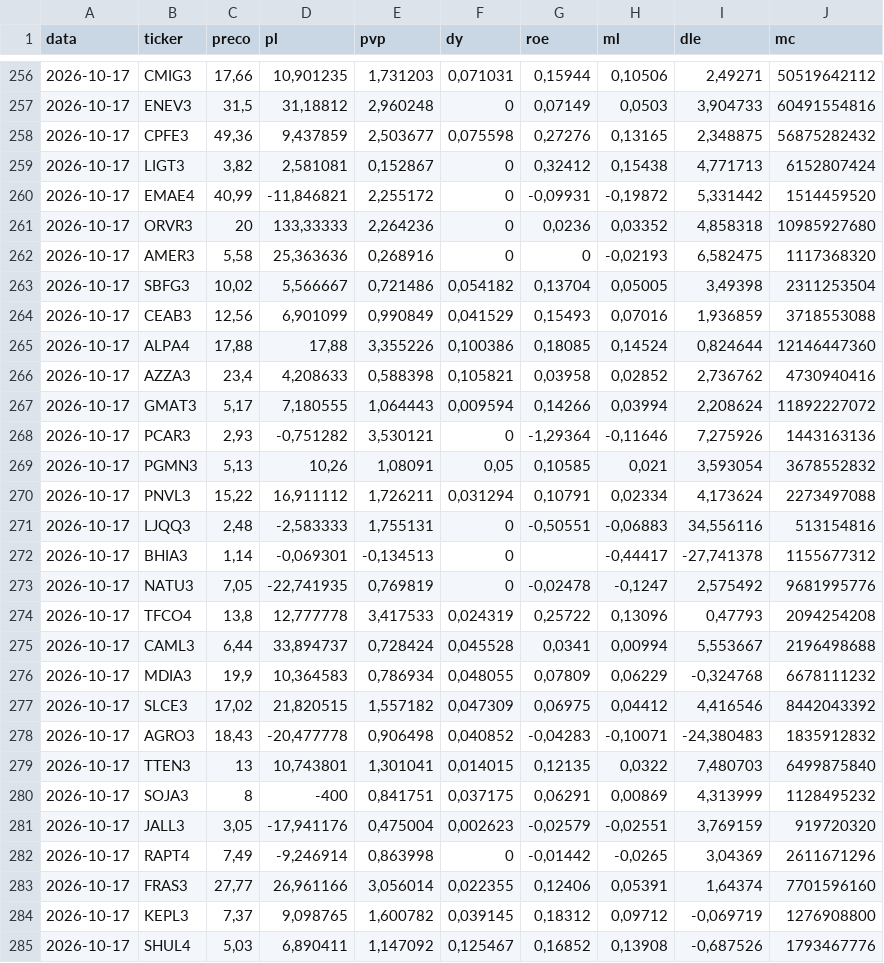
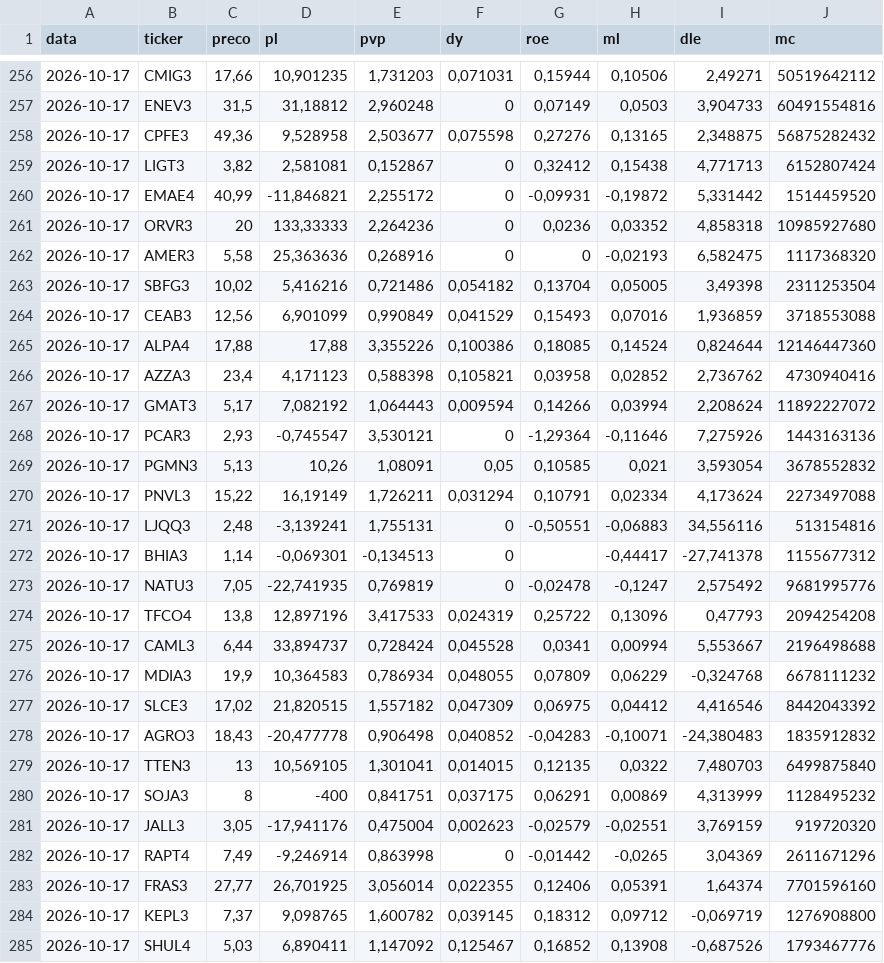
Before and after one commit to GeffMB/radar-b3, a CSV file: saida/historico.csv, drawn as a sheet; only a part is shown, gaps mark what is left out; the diff covers the shown part only.

```diff
--- a/saida/historico.csv
+++ b/saida/historico.csv
@@ -257,3 +257,3 @@ data;ticker;preco;pl;pvp;dy;roe;ml;dle;mc
 2026-10-17;ENEV3;31,5;31,18812;2,960248;0;0,07149;0,0503;3,904733;60491554816
-2026-10-17;CPFE3;49,36;9,437859;2,503677;0,075598;0,27276;0,13165;2,348875;56875282432
+2026-10-17;CPFE3;49,36;9,528958;2,503677;0,075598;0,27276;0,13165;2,348875;56875282432
 2026-10-17;LIGT3;3,82;2,581081;0,152867;0;0,32412;0,15438;4,771713;6152807424
@@ -262,14 +262,14 @@ data;ticker;preco;pl;pvp;dy;roe;ml;dle;mc
 2026-10-17;AMER3;5,58;25,363636;0,268916;0;0;-0,02193;6,582475;1117368320
-2026-10-17;SBFG3;10,02;5,566667;0,721486;0,054182;0,13704;0,05005;3,49398;2311253504
+2026-10-17;SBFG3;10,02;5,416216;0,721486;0,054182;0,13704;0,05005;3,49398;2311253504
 2026-10-17;CEAB3;12,56;6,901099;0,990849;0,041529;0,15493;0,07016;1,936859;3718553088
 2026-10-17;ALPA4;17,88;17,88;3,355226;0,100386;0,18085;0,14524;0,824644;12146447360
-2026-10-17;AZZA3;23,4;4,208633;0,588398;0,105821;0,03958;0,02852;2,736762;4730940416
-2026-10-17;GMAT3;5,17;7,180555;1,064443;0,009594;0,14266;0,03994;2,208624;11892227072
-2026-10-17;PCAR3;2,93;-0,751282;3,530121;0;-1,29364;-0,11646;7,275926;1443163136
+2026-10-17;AZZA3;23,4;4,171123;0,588398;0,105821;0,03958;0,02852;2,736762;4730940416
+2026-10-17;GMAT3;5,17;7,082192;1,064443;0,009594;0,14266;0,03994;2,208624;11892227072
+2026-10-17;PCAR3;2,93;-0,745547;3,530121;0;-1,29364;-0,11646;7,275926;1443163136
 2026-10-17;PGMN3;5,13;10,26;1,08091;0,05;0,10585;0,021;3,593054;3678552832
-2026-10-17;PNVL3;15,22;16,911112;1,726211;0,031294;0,10791;0,02334;4,173624;2273497088
-2026-10-17;LJQQ3;2,48;-2,583333;1,755131;0;-0,50551;-0,06883;34,556116;513154816
+2026-10-17;PNVL3;15,22;16,19149;1,726211;0,031294;0,10791;0,02334;4,173624;2273497088
+2026-10-17;LJQQ3;2,48;-3,139241;1,755131;0;-0,50551;-0,06883;34,556116;513154816
 2026-10-17;BHIA3;1,14;-0,069301;-0,134513;0;;-0,44417;-27,741378;1155677312
 2026-10-17;NATU3;7,05;-22,741935;0,769819;0;-0,02478;-0,1247;2,575492;9681995776
-2026-10-17;TFCO4;13,8;12,777778;3,417533;0,024319;0,25722;0,13096;0,47793;2094254208
+2026-10-17;TFCO4;13,8;12,897196;3,417533;0,024319;0,25722;0,13096;0,47793;2094254208
 2026-10-17;CAML3;6,44;33,894737;0,728424;0,045528;0,0341;0,00994;5,553667;2196498688
@@ -278,3 +278,3 @@ data;ticker;preco;pl;pvp;dy;roe;ml;dle;mc
 2026-10-17;AGRO3;18,43;-20,477778;0,906498;0,040852;-0,04283;-0,10071;-24,380483;1835912832
-2026-10-17;TTEN3;13;10,743801;1,301041;0,014015;0,12135;0,0322;7,480703;6499875840
+2026-10-17;TTEN3;13;10,569105;1,301041;0,014015;0,12135;0,0322;7,480703;6499875840
 2026-10-17;SOJA3;8;-400;0,841751;0,037175;0,06291;0,00869;4,313999;1128495232
@@ -282,3 +282,3 @@ data;ticker;preco;pl;pvp;dy;roe;ml;dle;mc
 2026-10-17;RAPT4;7,49;-9,246914;0,863998;0;-0,01442;-0,0265;3,04369;2611671296
-2026-10-17;FRAS3;27,77;26,961166;3,056014;0,022355;0,12406;0,05391;1,64374;7701596160
+2026-10-17;FRAS3;27,77;26,701925;3,056014;0,022355;0,12406;0,05391;1,64374;7701596160
 2026-10-17;KEPL3;7,37;9,098765;1,600782;0,039145;0,18312;0,09712;-0,069719;1276908800
```
Also changed, not shown: 25 edited cells elsewhere in this file, 43 other files.
